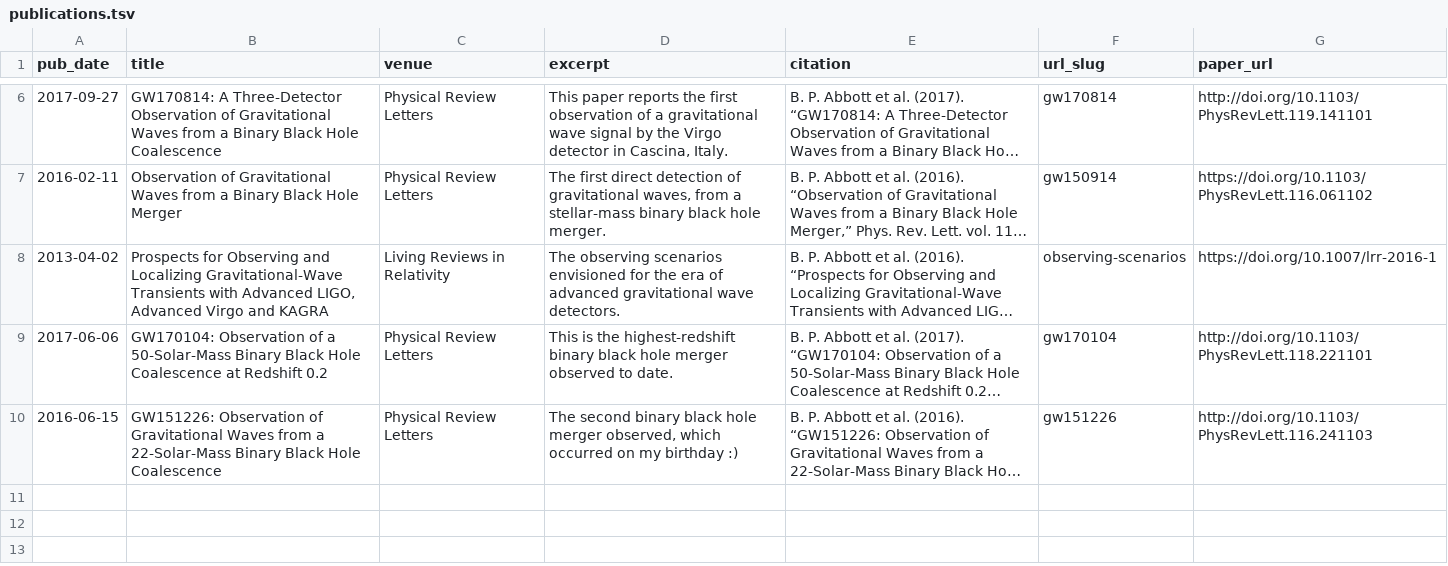
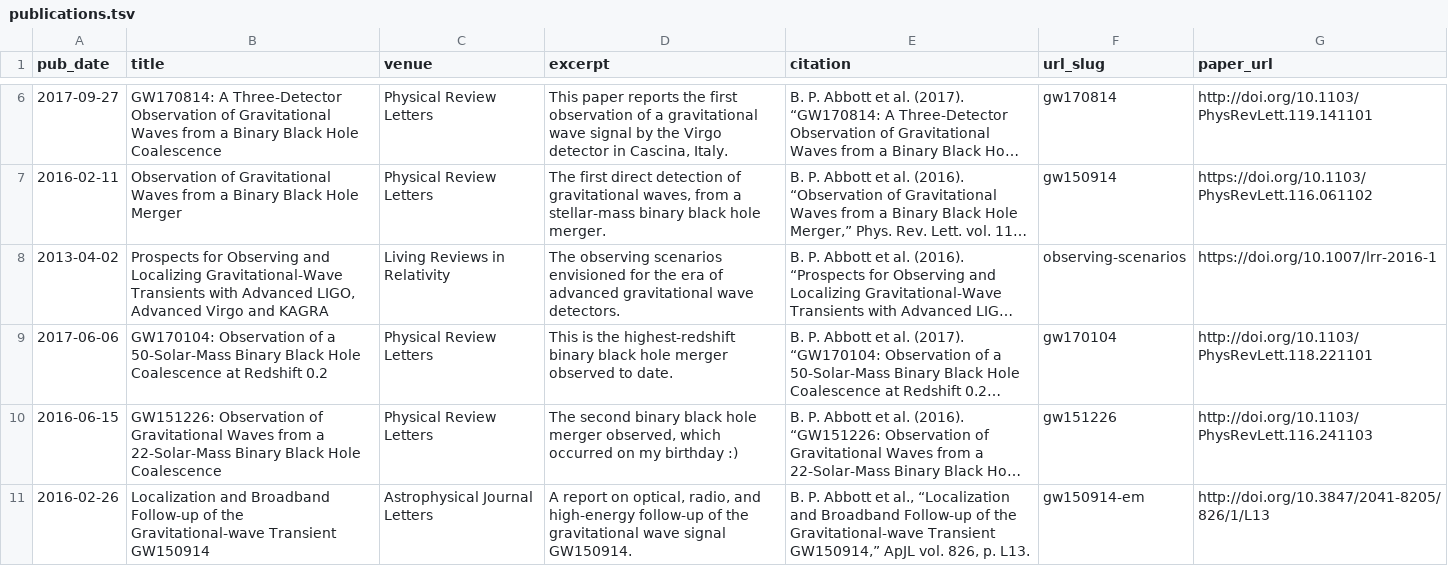
Before and after one commit to alurban/academicpages.github.io, a TSV file: markdown_generator/publications.tsv, drawn as a sheet; only a part is shown, gaps mark what is left out; long unchanged cells end in …; the diff names each change by its address in the sheet, - before the commit and + after, or states it on an @@ line.

Commit message:
Adding GW150914 EM follow-up paper

```diff
--- a/markdown_generator/publications.tsv
+++ b/markdown_generator/publications.tsv
+row 11: 2016-02-26 | Localization and Broadband Follow-up of the Gravitational-wave Transient GW150914 | Astrophysical Journal Letters | A report on optical, radio, and high-energy follow-up of the gravitational wave signal GW150914. | B. P. Abbott et al., “Localization and Broadband Follow-up of the Gravitational-wave Transient GW150914,” ApJL vol. 826, p. L13. | gw150914-em | http://doi.org/10.3847/2041-8205/826/1/L13
```
Also changed, not shown: 1 other file.
